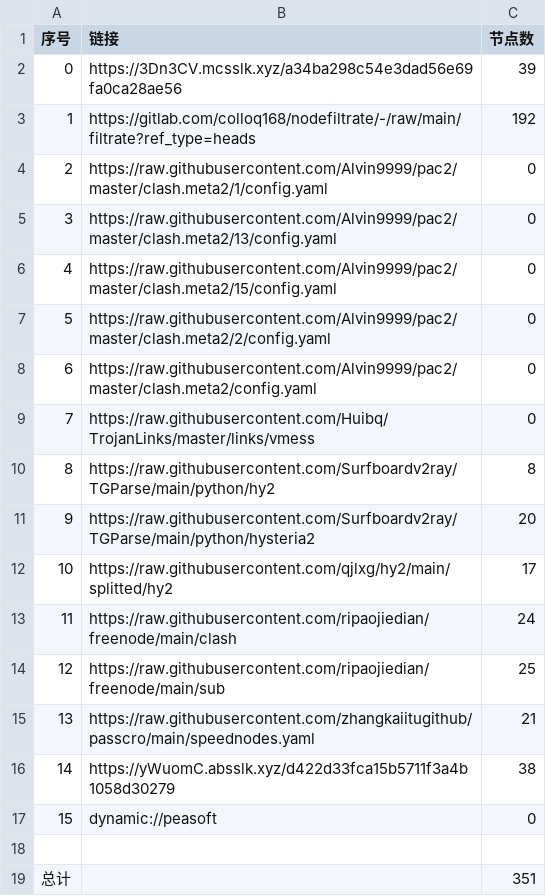
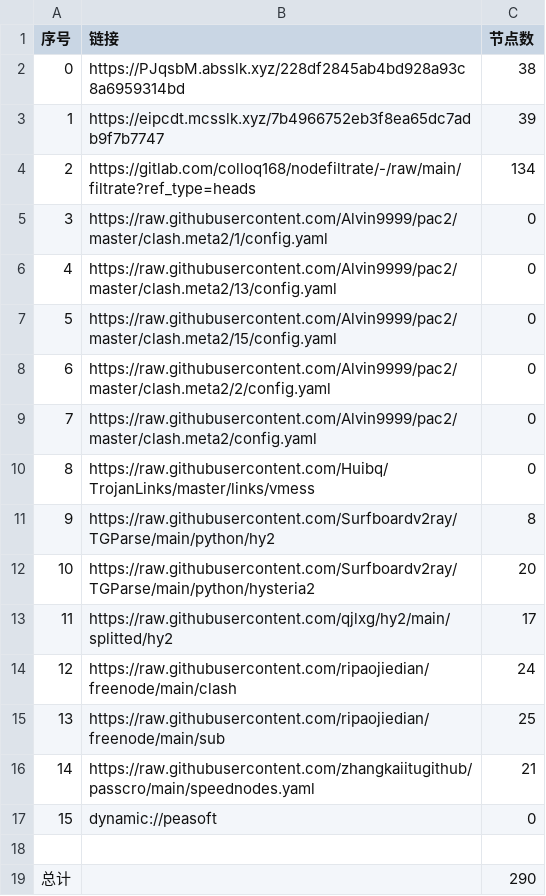
Before and after one commit to haygcao/NoMoreWalls, a CSV file: list_result.csv, drawn as a sheet; removed rows and columns are numbered as before the commit, all else as after; the diff names each change by its address in the sheet, - before the commit and + after, or states it on an @@ line.

```diff
--- a/list_result.csv
+++ b/list_result.csv
+row 2: 0 | https://PJqsbM.absslk.xyz/228df2845ab4bd928a93c8a6959314bd | 38
@@ column A (序号) renumbered between rows 3 and 16 @@
-B3 (链接): https://3Dn3CV.mcsslk.xyz/a34ba298c54e3dad56e69fa0ca28ae56
+B3 (链接): https://eipcdt.mcsslk.xyz/7b4966752eb3f8ea65dc7adb9f7b7747
-C4 (节点数): 192
+C4 (节点数): 134
-row 16: 14 | https://yWuomC.absslk.xyz/d422d33fca15b5711f3a4b1058d30279 | 38
-C19 (节点数): 351
+C19 (节点数): 290
```
Also changed, not shown: 34 other files.
